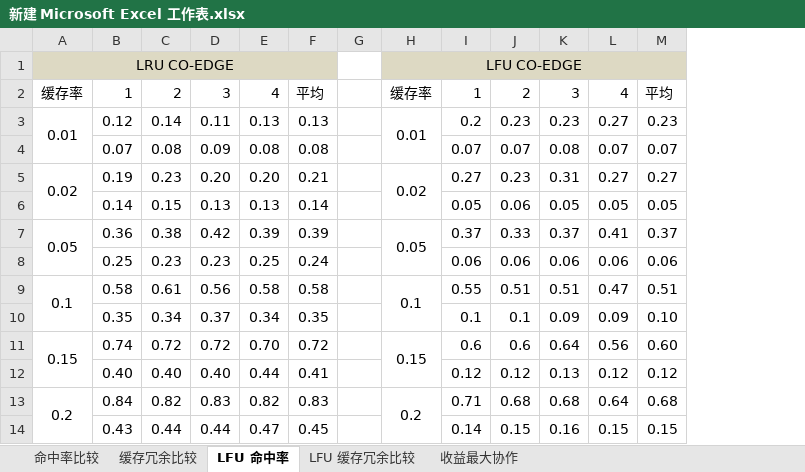
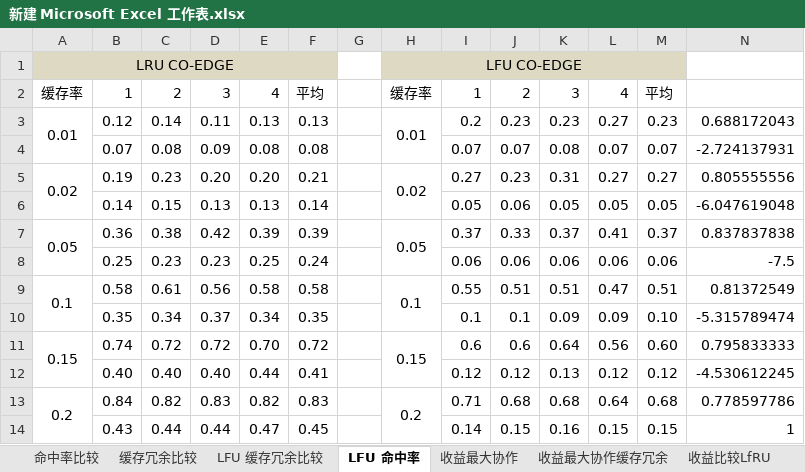
Before and after one commit to rhoybeen/cache, an Excel workbook: 新建 Microsoft Excel 工作表.xlsx, sheet LFU 命中率, drawn as a sheet; values as stored, in another font and other column widths than the file's, no borders; conditional formats not drawn; the diff names each change by its address in the sheet, - before the commit and + after, or states it on an @@ line.

```diff
--- a/新建 Microsoft Excel 工作表.xlsx (sheet LFU 命中率)
+++ b/新建 Microsoft Excel 工作表.xlsx (sheet LFU 命中率)
+sheet tab: 收益最大协作缓存冗余
+sheet tab: 收益比较LfRU
@@ sheet tab order changed: 命中率比较 | 缓存冗余比较 | LFU 缓存冗余比较 | LFU 命中率 | 收益最大协作 | 收益最大协作缓存冗余 | 收益比较LfRU @@
+column N, rows 3-14: 0.688172043 | -2.724137931 | 0.805555556 | -6.047619048 | 0.837837838 | -7.5 | 0.81372549 | -5.315789474 | 0.795833333 | -4.530612245 | 0.778597786 | 1
```
Also changed, not shown: sheet 收益最大协作, formulas that keep their value, charts or pictures, 44 other files.
